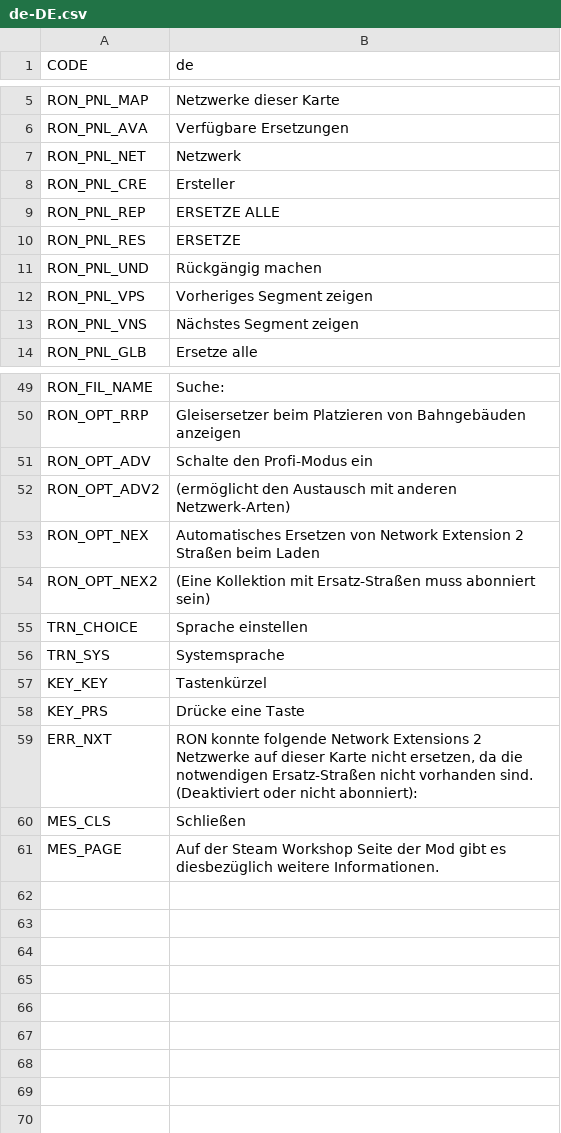
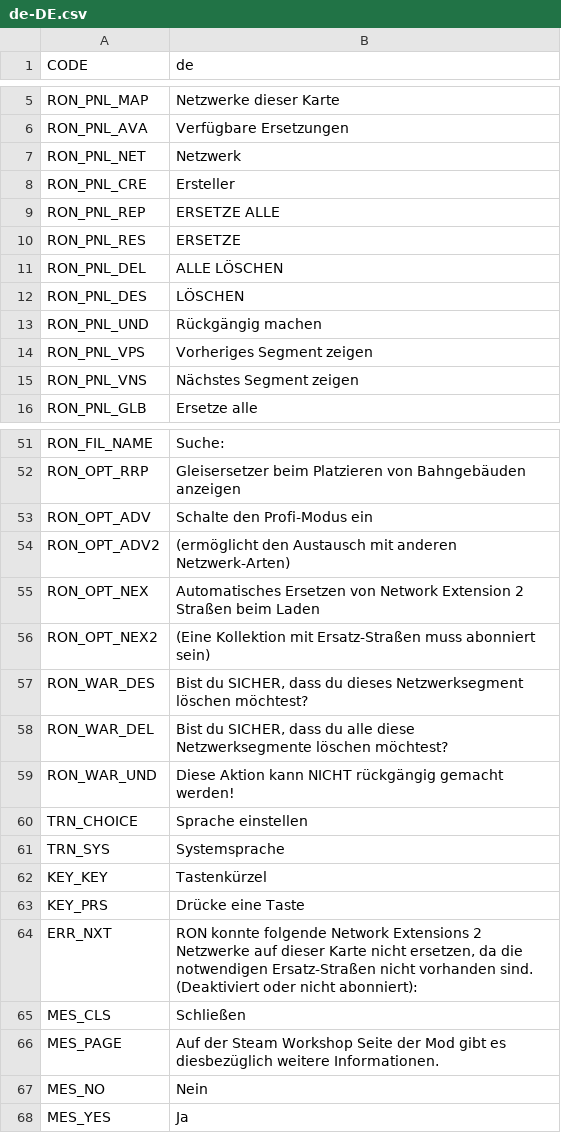
Before and after one commit to algernon-A/RON, a CSV file: Translations/de-DE.csv, drawn as a sheet; only a part is shown, gaps mark what is left out.

```diff
--- a/Translations/de-DE.csv
+++ b/Translations/de-DE.csv
@@ -10,2 +10,4 @@
 "RON_PNL_RES","ERSETZE"
+"RON_PNL_DEL","ALLE LÖSCHEN"
+"RON_PNL_DES","LÖSCHEN"
 "RON_PNL_UND","Rückgängig machen"
@@ -54,2 +56,5 @@
 "RON_OPT_NEX2","(Eine Kollektion mit Ersatz-Straßen muss abonniert sein)"
+"RON_WAR_DES","Bist du SICHER, dass du dieses Netzwerksegment löschen möchtest?"
+"RON_WAR_DEL","Bist du SICHER, dass du alle diese Netzwerksegmente löschen möchtest?"
+"RON_WAR_UND","Diese Aktion kann NICHT rückgängig gemacht werden!"
 "TRN_CHOICE","Sprache einstellen"
@@ -61 +66,3 @@
 "MES_PAGE","Auf der Steam Workshop Seite der Mod gibt es diesbezüglich weitere Informationen."
+"MES_NO","Nein"
+"MES_YES","Ja"
```
Also changed, not shown: Translations/es-ES.csv, Translations/fr-FR.csv, 6 other files.
